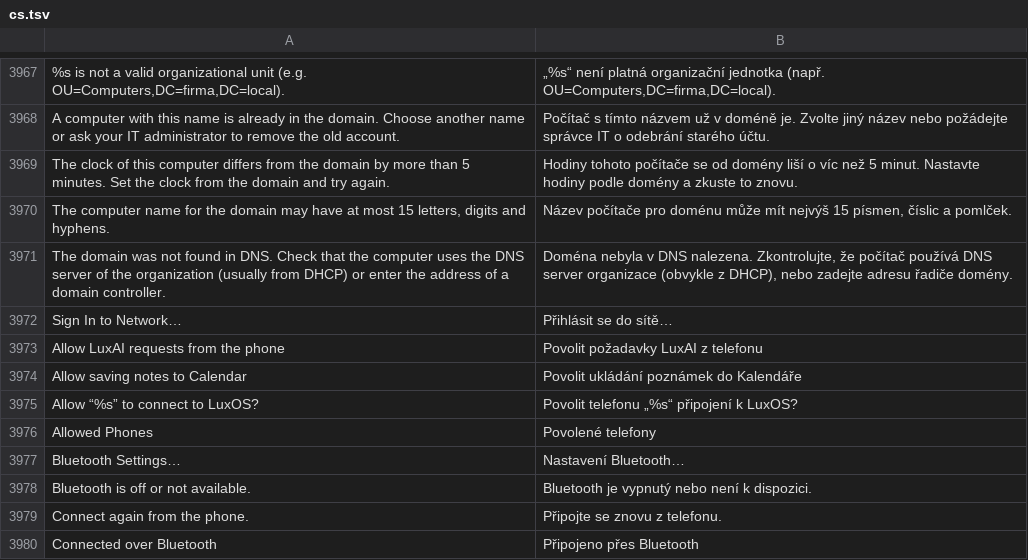
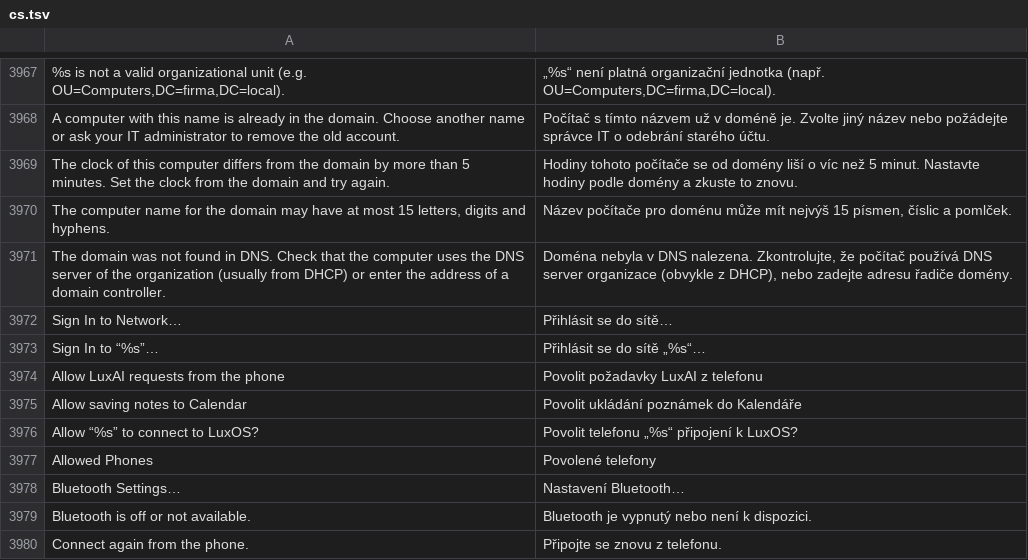
Before and after one commit to luxopes/LuxOS-Arch, a TSV file: packages/luxos-i18n/files/cs.tsv, drawn as a sheet; only a part is shown, gaps mark what is left out; the shorter side is filled out with more unchanged rows.

```diff
--- a/packages/luxos-i18n/files/cs.tsv
+++ b/packages/luxos-i18n/files/cs.tsv
@@ -3972,2 +3972,3 @@ The domain was not found in DNS. Check that the computer uses the DNS server of
 Sign In to Network…	Přihlásit se do sítě…
+Sign In to “%s”…	Přihlásit se do sítě „%s“…
 Allow LuxAI requests from the phone	Povolit požadavky LuxAI z telefonu
```
Also changed, not shown: packages/luxos-i18n/files/es.tsv, packages/luxos-i18n/files/fr.tsv, 23 other files.
